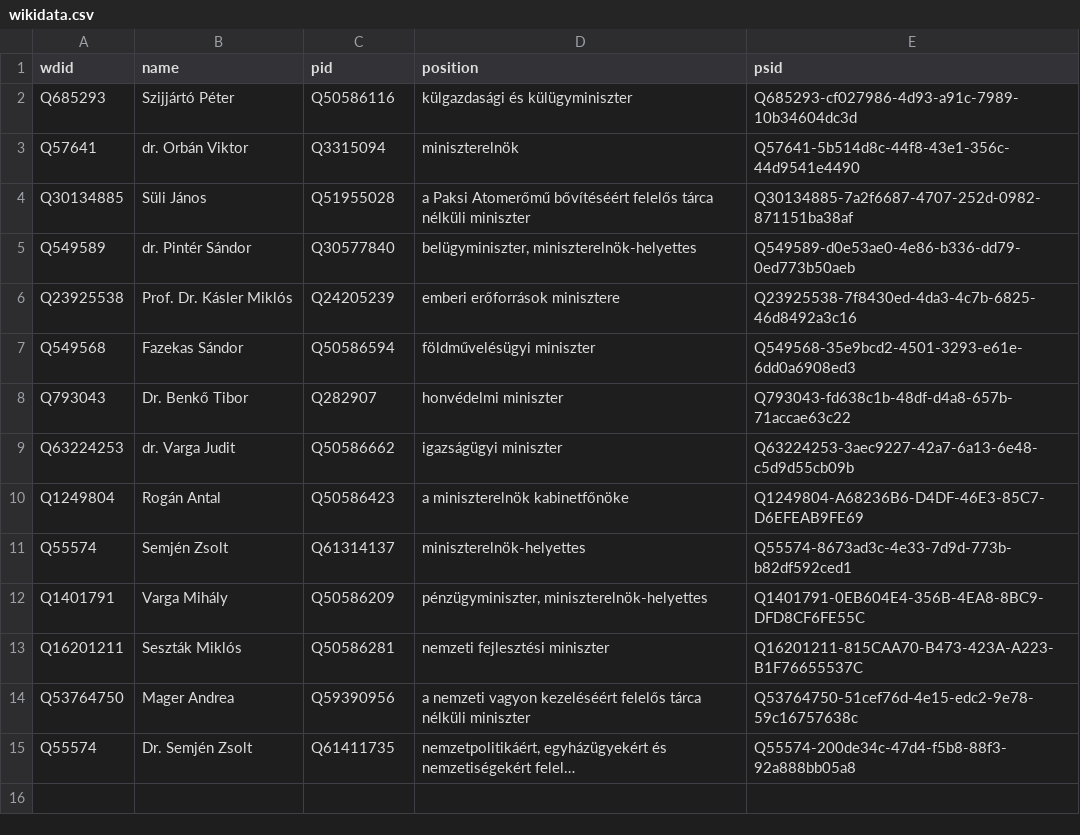
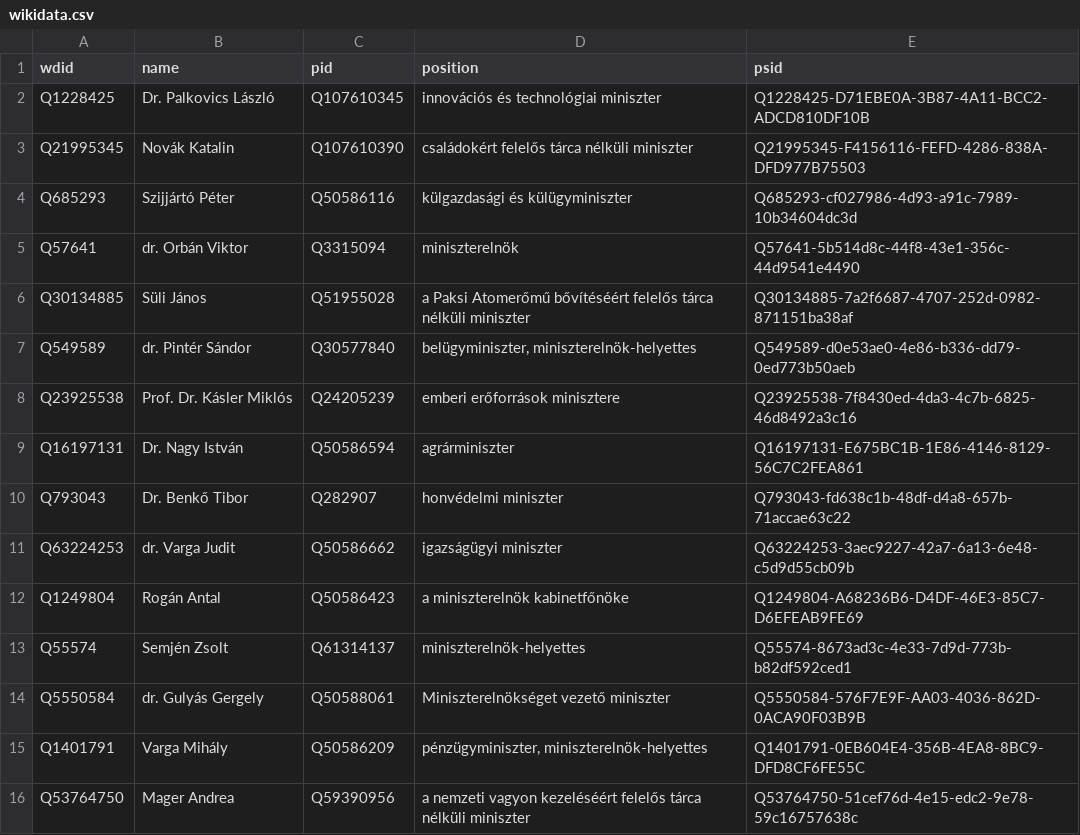
Before and after one commit to every-politician-scrapers/hungary-cabinet, a CSV file: data/wikidata.csv, drawn as a sheet; only a part is shown; the shorter side is filled out with more unchanged rows; long unchanged cells end in …; removed rows and columns are numbered as before the commit, all else as after; the diff names each change by its address in the sheet, - before the commit and + after, or states it on an @@ line.

```diff
--- a/data/wikidata.csv
+++ b/data/wikidata.csv
+row 2: Q1228425 | Dr. Palkovics László | Q107610345 | innovációs és technológiai miniszter | Q1228425-D71EBE0A-3B87-4A11-BCC2-ADCD810DF10B
+row 3: Q21995345 | Novák Katalin | Q107610390 | családokért felelős tárca nélküli miniszter | Q21995345-F4156116-FEFD-4286-838A-DFD977B75503
-row 7: Q549568 | Fazekas Sándor | Q50586594 | földművelésügyi miniszter | Q549568-35e9bcd2-4501-3293-e61e-6dd0a6908ed3
+row 9: Q16197131 | Dr. Nagy István | Q50586594 | agrárminiszter | Q16197131-E675BC1B-1E86-4146-8129-56C7C2FEA861
+row 14: Q5550584 | dr. Gulyás Gergely | Q50588061 | Miniszterelnökséget vezető miniszter | Q5550584-576F7E9F-AA03-4036-862D-0ACA90F03B9B
-row 13: Q16201211 | Seszták Miklós | Q50586281 | nemzeti fejlesztési miniszter | Q16201211-815CAA70-B473-423A-A223-B1F76655537C
```
Also changed, not shown: 1 other file.
